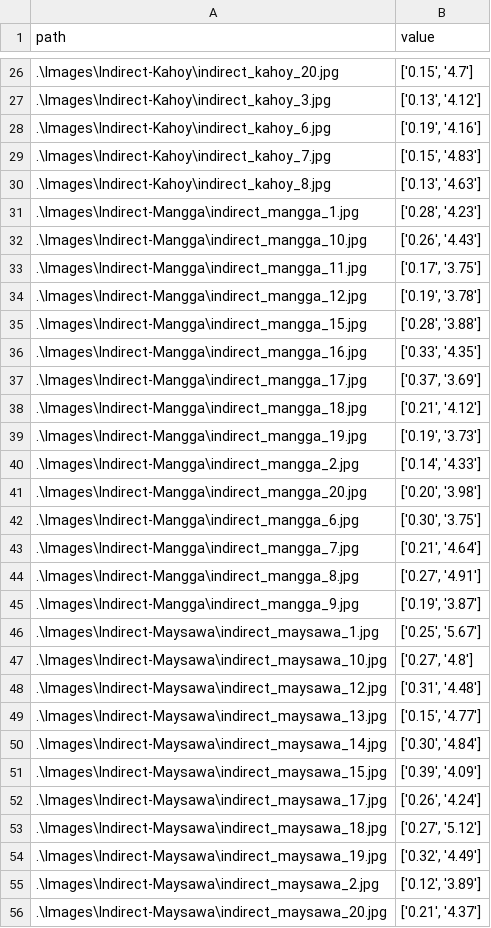
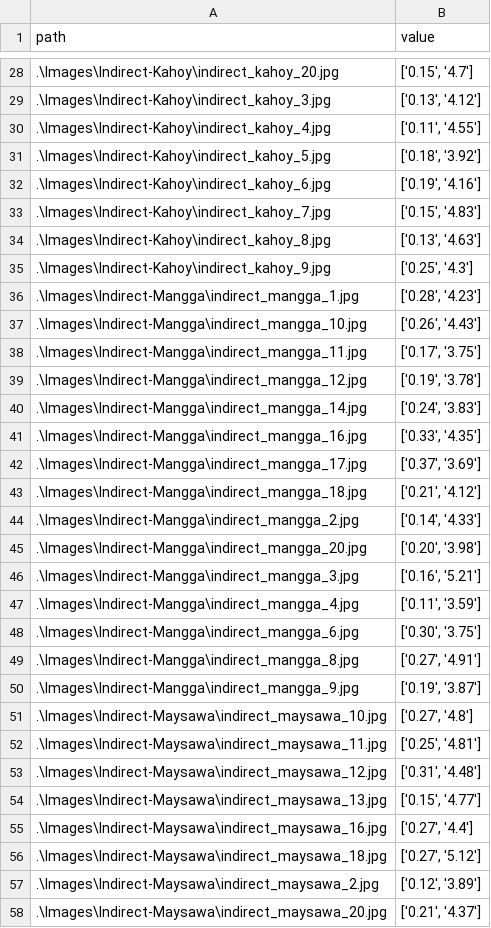
Before and after one commit to neeeal/soil-pd-backend, a CSV file: ipynb/train_data_v2.csv, drawn as a sheet; only a part is shown, gaps mark what is left out; the diff covers the shown part only.

```diff
--- a/ipynb/train_data_v2.csv
+++ b/ipynb/train_data_v2.csv
@@ -27,2 +29,4 @@ path,value
 .\Images\Indirect-Kahoy\indirect_kahoy_3.jpg,"['0.13', '4.12']"
+.\Images\Indirect-Kahoy\indirect_kahoy_4.jpg,"['0.11', '4.55']"
+.\Images\Indirect-Kahoy\indirect_kahoy_5.jpg,"['0.18', '3.92']"
 .\Images\Indirect-Kahoy\indirect_kahoy_6.jpg,"['0.19', '4.16']"
@@ -30,2 +34,3 @@ path,value
 .\Images\Indirect-Kahoy\indirect_kahoy_8.jpg,"['0.13', '4.63']"
+.\Images\Indirect-Kahoy\indirect_kahoy_9.jpg,"['0.25', '4.3']"
 .\Images\Indirect-Mangga\indirect_mangga_1.jpg,"['0.28', '4.23']"
@@ -34,3 +39,3 @@ path,value
 .\Images\Indirect-Mangga\indirect_mangga_12.jpg,"['0.19', '3.78']"
-.\Images\Indirect-Mangga\indirect_mangga_15.jpg,"['0.28', '3.88']"
+.\Images\Indirect-Mangga\indirect_mangga_14.jpg,"['0.24', '3.83']"
 .\Images\Indirect-Mangga\indirect_mangga_16.jpg,"['0.33', '4.35']"
@@ -38,18 +43,15 @@ path,value
 .\Images\Indirect-Mangga\indirect_mangga_18.jpg,"['0.21', '4.12']"
-.\Images\Indirect-Mangga\indirect_mangga_19.jpg,"['0.19', '3.73']"
 .\Images\Indirect-Mangga\indirect_mangga_2.jpg,"['0.14', '4.33']"
 .\Images\Indirect-Mangga\indirect_mangga_20.jpg,"['0.20', '3.98']"
+.\Images\Indirect-Mangga\indirect_mangga_3.jpg,"['0.16', '5.21']"
+.\Images\Indirect-Mangga\indirect_mangga_4.jpg,"['0.11', '3.59']"
 .\Images\Indirect-Mangga\indirect_mangga_6.jpg,"['0.30', '3.75']"
-.\Images\Indirect-Mangga\indirect_mangga_7.jpg,"['0.21', '4.64']"
 .\Images\Indirect-Mangga\indirect_mangga_8.jpg,"['0.27', '4.91']"
 .\Images\Indirect-Mangga\indirect_mangga_9.jpg,"['0.19', '3.87']"
-.\Images\Indirect-Maysawa\indirect_maysawa_1.jpg,"['0.25', '5.67']"
 .\Images\Indirect-Maysawa\indirect_maysawa_10.jpg,"['0.27', '4.8']"
+.\Images\Indirect-Maysawa\indirect_maysawa_11.jpg,"['0.25', '4.81']"
 .\Images\Indirect-Maysawa\indirect_maysawa_12.jpg,"['0.31', '4.48']"
 .\Images\Indirect-Maysawa\indirect_maysawa_13.jpg,"['0.15', '4.77']"
-.\Images\Indirect-Maysawa\indirect_maysawa_14.jpg,"['0.30', '4.84']"
-.\Images\Indirect-Maysawa\indirect_maysawa_15.jpg,"['0.39', '4.09']"
-.\Images\Indirect-Maysawa\indirect_maysawa_17.jpg,"['0.26', '4.24']"
+.\Images\Indirect-Maysawa\indirect_maysawa_16.jpg,"['0.27', '4.4']"
 .\Images\Indirect-Maysawa\indirect_maysawa_18.jpg,"['0.27', '5.12']"
-.\Images\Indirect-Maysawa\indirect_maysawa_19.jpg,"['0.32', '4.49']"
 .\Images\Indirect-Maysawa\indirect_maysawa_2.jpg,"['0.12', '3.89']"
```
Also changed, not shown: 6 added rows, 6 removed rows and 4 edited cells elsewhere in this file, ipynb/test_data_v2.csv.
